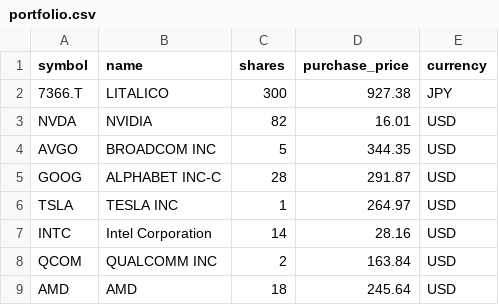
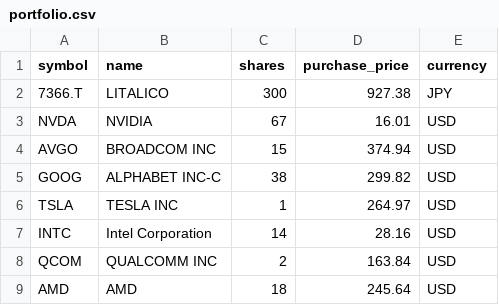
Before and after one commit to Getabako/StockWorkFlow, a CSV file: data/portfolio.csv, drawn as a sheet.

```diff
--- a/data/portfolio.csv
+++ b/data/portfolio.csv
@@ -2,5 +2,5 @@ symbol,name,shares,purchase_price,currency
 7366.T,LITALICO,300,927.38,JPY
-NVDA,NVIDIA,82,16.01,USD
-AVGO,BROADCOM INC,5,344.35,USD
-GOOG,ALPHABET INC-C,28,291.87,USD
+NVDA,NVIDIA,67,16.01,USD
+AVGO,BROADCOM INC,15,374.94,USD
+GOOG,ALPHABET INC-C,38,299.82,USD
 TSLA,TESLA INC,1,264.97,USD
```
